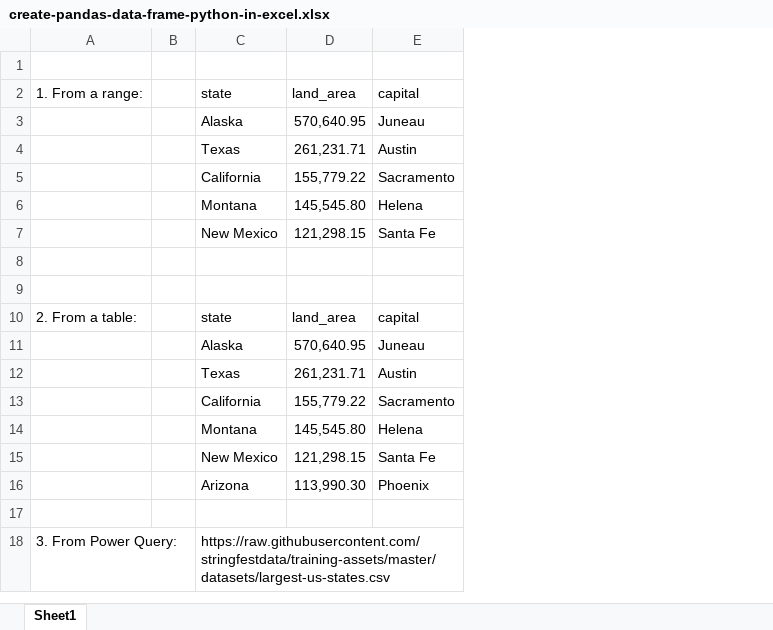
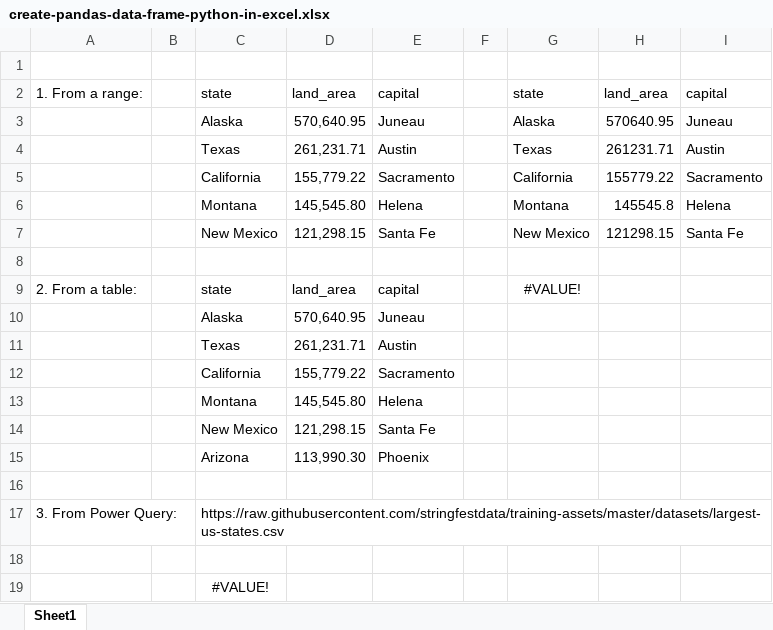
Before and after one commit to summerofgeorge/blog-files, an Excel workbook: create-pandas-data-frame-python-in-excel.xlsx, sheet Sheet1, drawn as a sheet; values as stored, in another font and other column widths than the file's, no borders; table styles not drawn; removed rows and columns are numbered as before the commit, all else as after; the diff names each change by its address in the sheet, - before the commit and + after, or states it on an @@ line.

Commit message:
Update create-pandas-data-frame-python-in-excel.xlsx

```diff
--- a/create-pandas-data-frame-python-in-excel.xlsx (sheet Sheet1)
+++ b/create-pandas-data-frame-python-in-excel.xlsx (sheet Sheet1)
+column F, empty
+column G, rows 2-9: state | Alaska | Texas | California | Montana | New Mexico |  | #VALUE!
+column H, rows 2-7: land_area | 570640.95 | 261231.71 | 155779.22 | 145545.8 | 121298.15
+column I, rows 2-7: capital | Juneau | Austin | Sacramento | Helena | Santa Fe
-row 8: (empty)
+row 18: (empty)
+row 19:  |  | #VALUE!
```
